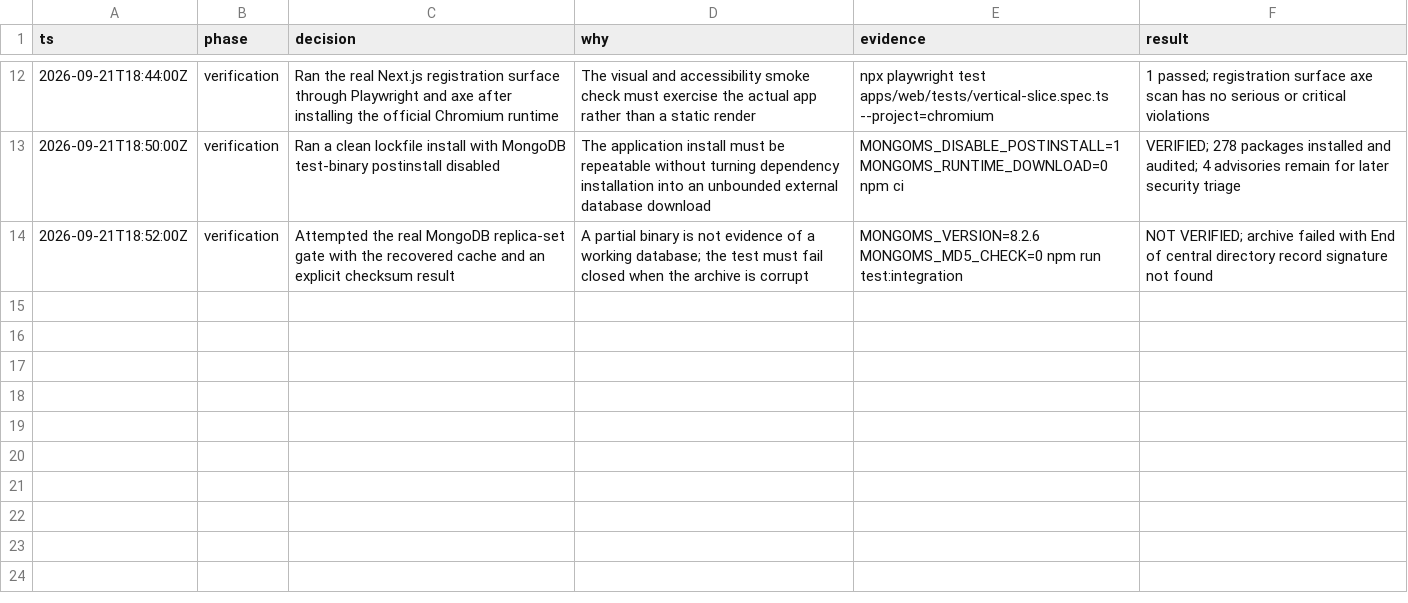
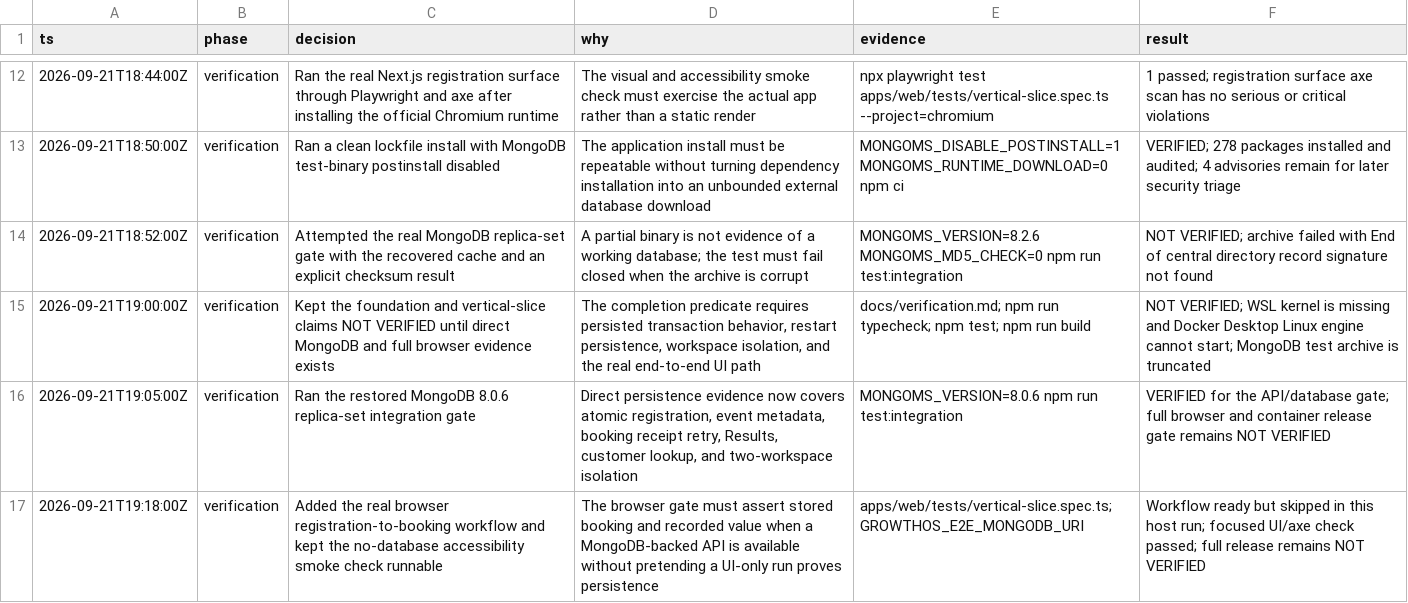
Before and after one commit to Parthib77/Growth-OS, a TSV file: docs/decision-log.tsv, drawn as a sheet; only a part is shown, gaps mark what is left out; the diff names each change by its address in the sheet, - before the commit and + after, or states it on an @@ line.

```diff
--- a/docs/decision-log.tsv
+++ b/docs/decision-log.tsv
+row 15: 2026-09-21T19:00:00Z | verification | Kept the foundation and vertical-slice claims NOT VERIFIED until direct MongoDB and full browser evidence exists | The completion predicate requires persisted transaction behavior, restart persistence, workspace isolation, and the real end-to-end UI path | docs/verification.md; npm run typecheck; npm test; npm run build | NOT VERIFIED; WSL kernel is missing and Docker Desktop Linux engine cannot start; MongoDB test archive is truncated
+row 16: 2026-09-21T19:05:00Z | verification | Ran the restored MongoDB 8.0.6 replica-set integration gate | Direct persistence evidence now covers atomic registration, event metadata, booking receipt retry, Results, customer lookup, and two-workspace isolation | MONGOMS_VERSION=8.0.6 npm run test:integration | VERIFIED for the API/database gate; full browser and container release gate remains NOT VERIFIED
+row 17: 2026-09-21T19:18:00Z | verification | Added the real browser registration-to-booking workflow and kept the no-database accessibility smoke check runnable | The browser gate must assert stored booking and recorded value when a MongoDB-backed API is available without pretending a UI-only run proves persistence | apps/web/tests/vertical-slice.spec.ts; GROWTHOS_E2E_MONGODB_URI | Workflow ready but skipped in this host run; focused UI/axe check passed; full release remains NOT VERIFIED
```
Also changed, not shown: 52 other files.
